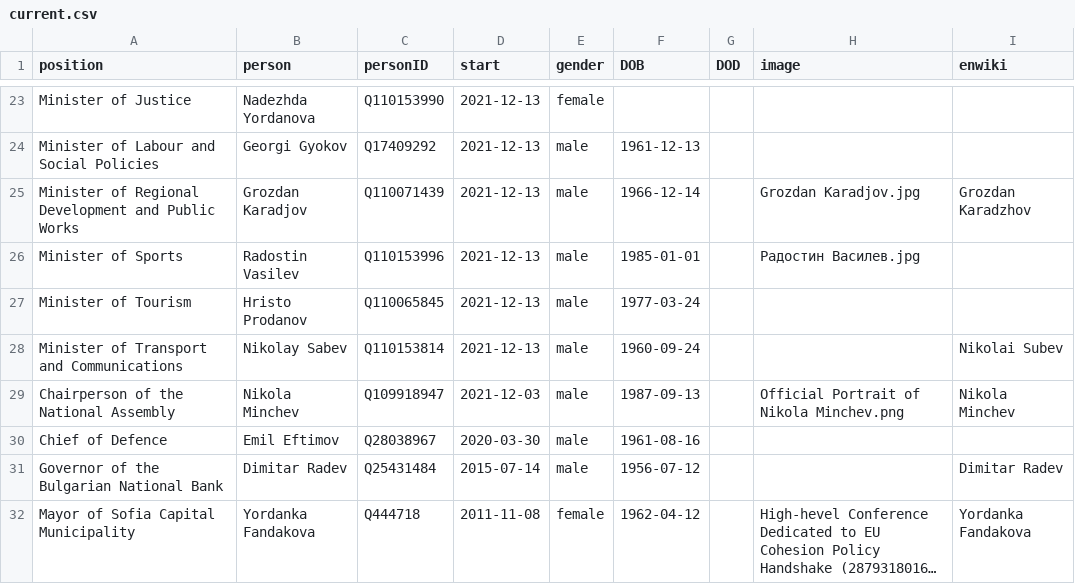
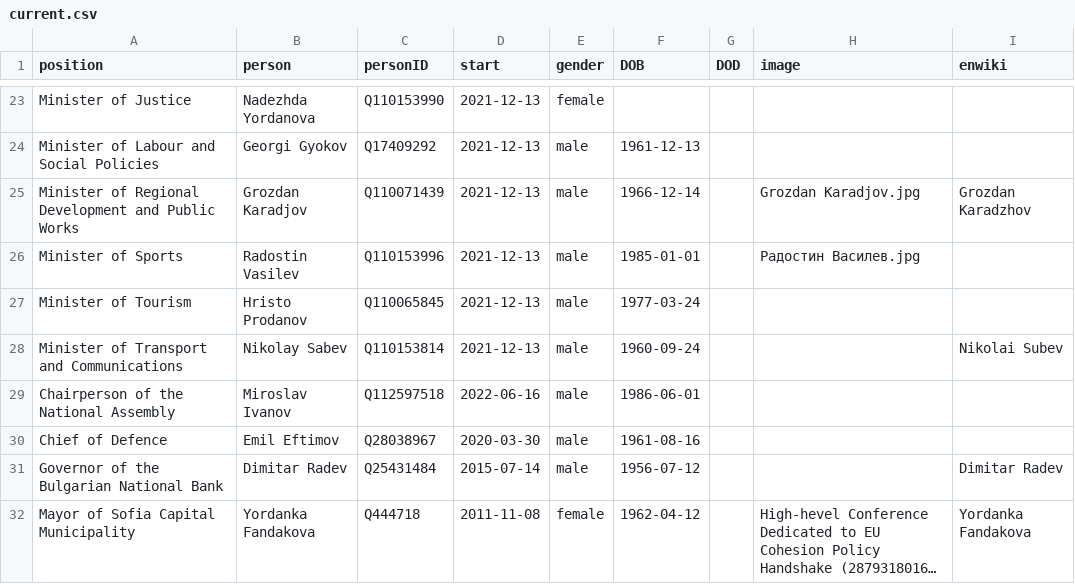
Before and after one commit to every-politician-scrapers/bulgaria-cabinet, a CSV file: html/current.csv, drawn as a sheet; only a part is shown, gaps mark what is left out; long unchanged cells end in ….

```diff
--- a/html/current.csv
+++ b/html/current.csv
@@ -28,3 +28,3 @@ Minister of Tourism,Hristo Prodanov,Q110065845,2021-12-13,male,1977-03-24,,,
 Minister of Transport and Communications,Nikolay Sabev,Q110153814,2021-12-13,male,1960-09-24,,,Nikolai Subev
-Chairperson of the National Assembly,Nikola Minchev,Q109918947,2021-12-03,male,1987-09-13,,Official Portrait of Nikola Minchev.png,Nikola Minchev
+Chairperson of the National Assembly,Miroslav Ivanov,Q112597518,2022-06-16,male,1986-06-01,,,
 Chief of Defence,Emil Eftimov,Q28038967,2020-03-30,male,1961-08-16,,,
```
Also changed, not shown: html/holders21.csv, html/positions.csv, 1 other file.
